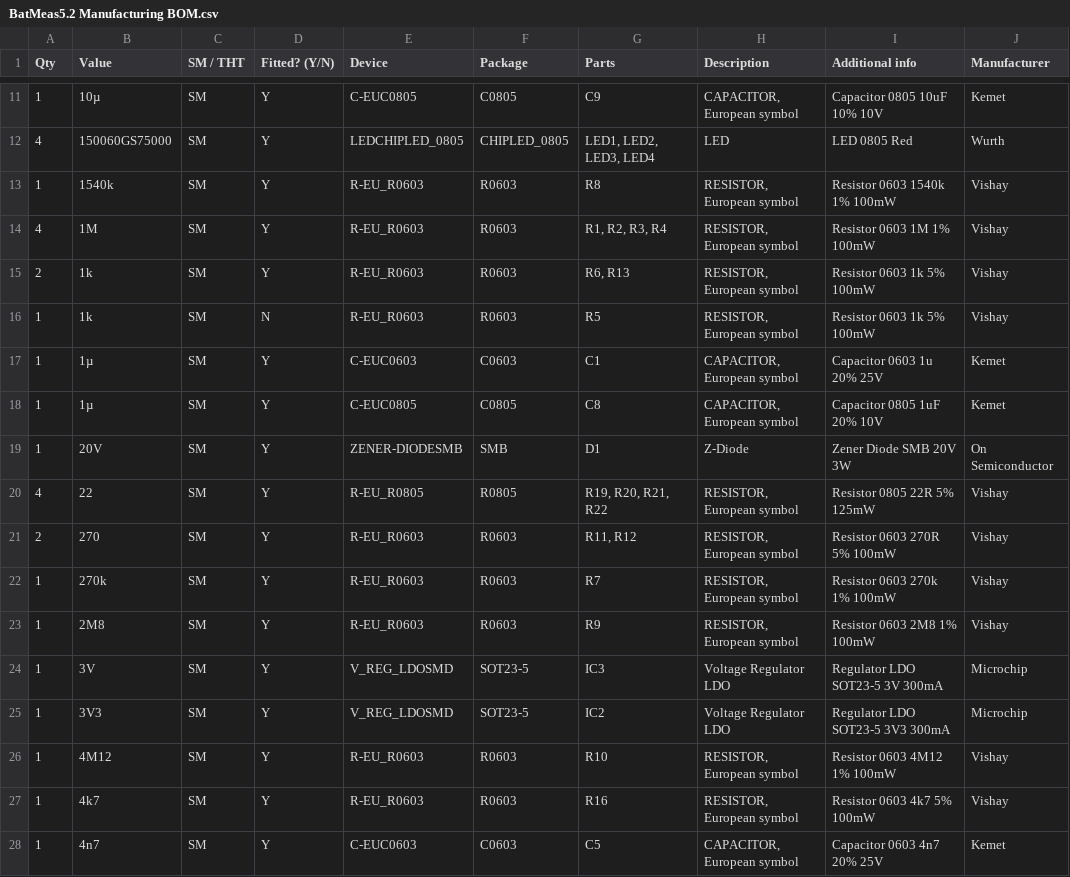
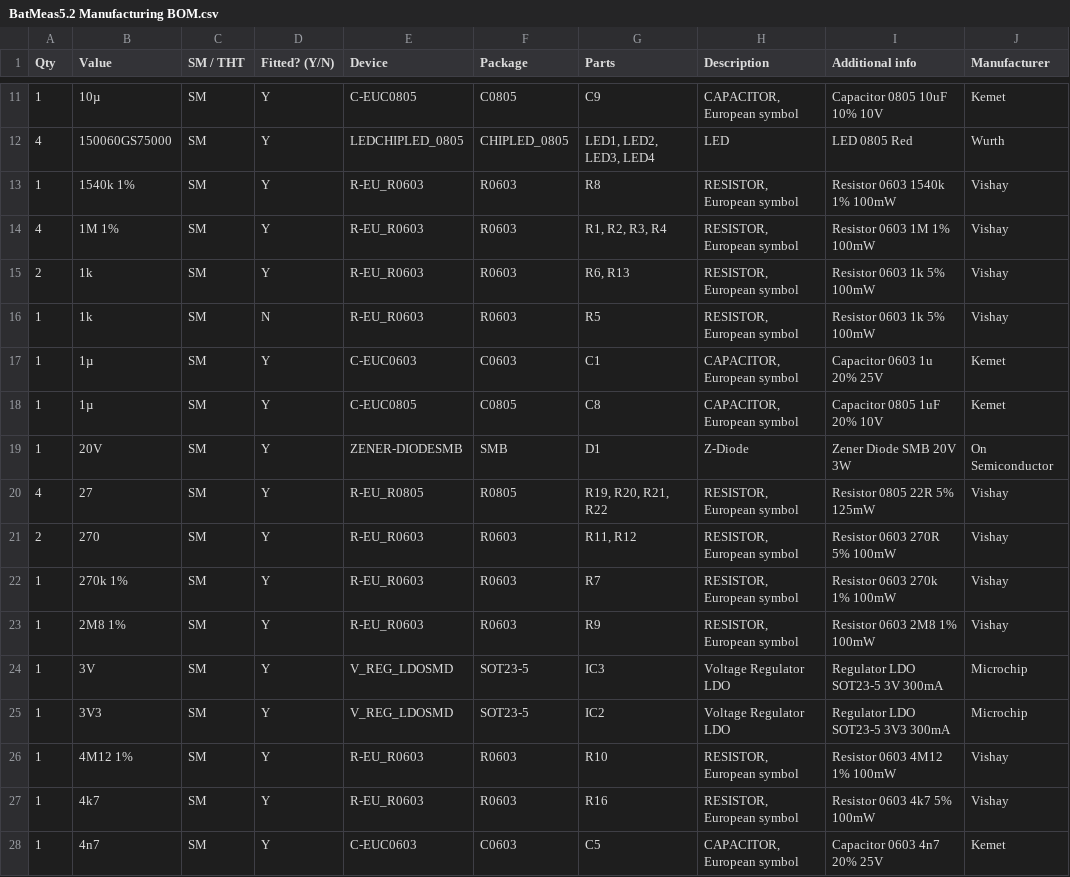
Before and after one commit to jsphuebner/bms-hardware, a CSV file: BatMeas5.2 Manufacturing Files/Assembly/BatMeas5.2 Manufacturing BOM.csv, drawn as a sheet; only a part is shown, gaps mark what is left out; the diff names each change by its address in the sheet, - before the commit and + after, or states it on an @@ line.

Commit message:
Update BatMeas5.2 Manufacturing BOM.csv
Changed bleed resistors to 27R, specified voltage divider resistors as 1% tolerance

```diff
--- a/BatMeas5.2 Manufacturing Files/Assembly/BatMeas5.2 Manufacturing BOM.csv
+++ b/BatMeas5.2 Manufacturing Files/Assembly/BatMeas5.2 Manufacturing BOM.csv
-B13 (Value): 1540k
+B13 (Value): 1540k 1%
-B14 (Value): 1M
+B14 (Value): 1M 1%
-B20 (Value): 22
+B20 (Value): 27
-B22 (Value): 270k
+B22 (Value): 270k 1%
-B23 (Value): 2M8
+B23 (Value): 2M8 1%
-B26 (Value): 4M12
+B26 (Value): 4M12 1%
```
